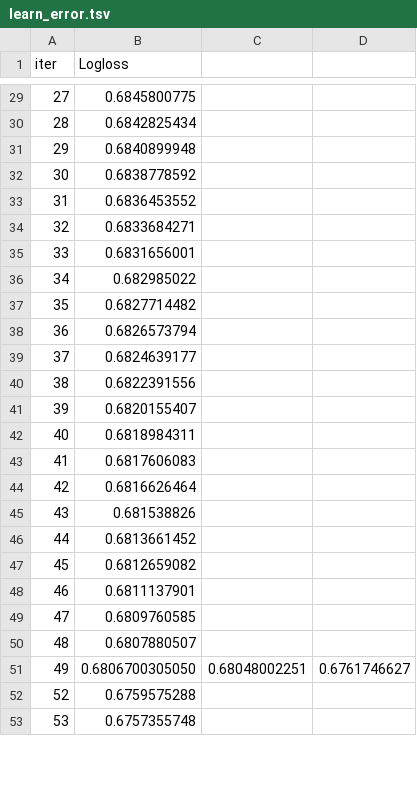
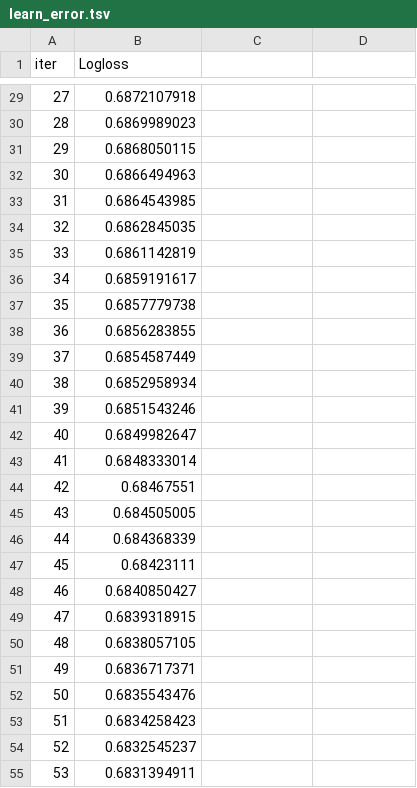
Before and after one commit to mborysiak/NBA_SGP, a TSV file: Scripts/catboost_info/learn_error.tsv, drawn as a sheet; only a part is shown, gaps mark what is left out; the diff covers the shown part only.

```diff
--- a/Scripts/catboost_info/learn_error.tsv
+++ b/Scripts/catboost_info/learn_error.tsv
@@ -29,25 +29,27 @@ iter	Logloss
-27	0.6845800775
-28	0.6842825434
-29	0.6840899948
-30	0.6838778592
-31	0.6836453552
-32	0.6833684271
-33	0.6831656001
-34	0.682985022
-35	0.6827714482
-36	0.6826573794
-37	0.6824639177
-38	0.6822391556
-39	0.6820155407
-40	0.6818984311
-41	0.6817606083
-42	0.6816626464
-43	0.681538826
-44	0.6813661452
-45	0.6812659082
-46	0.6811137901
-47	0.6809760585
-48	0.6807880507
-49	0.6806700305050	0.68048002251	0.6761746627
-52	0.6759575288
-53	0.6757355748
+27	0.6872107918
+28	0.6869989023
+29	0.6868050115
+30	0.6866494963
+31	0.6864543985
+32	0.6862845035
+33	0.6861142819
+34	0.6859191617
+35	0.6857779738
+36	0.6856283855
+37	0.6854587449
+38	0.6852958934
+39	0.6851543246
+40	0.6849982647
+41	0.6848333014
+42	0.68467551
+43	0.684505005
+44	0.684368339
+45	0.68423111
+46	0.6840850427
+47	0.6839318915
+48	0.6838057105
+49	0.6836717371
+50	0.6835543476
+51	0.6834258423
+52	0.6832545237
+53	0.6831394911
```
Also changed, not shown: 1 added row, 3 removed rows and 138 edited cells elsewhere in this file, Scripts/catboost_info/time_left.tsv, 9 other files.
